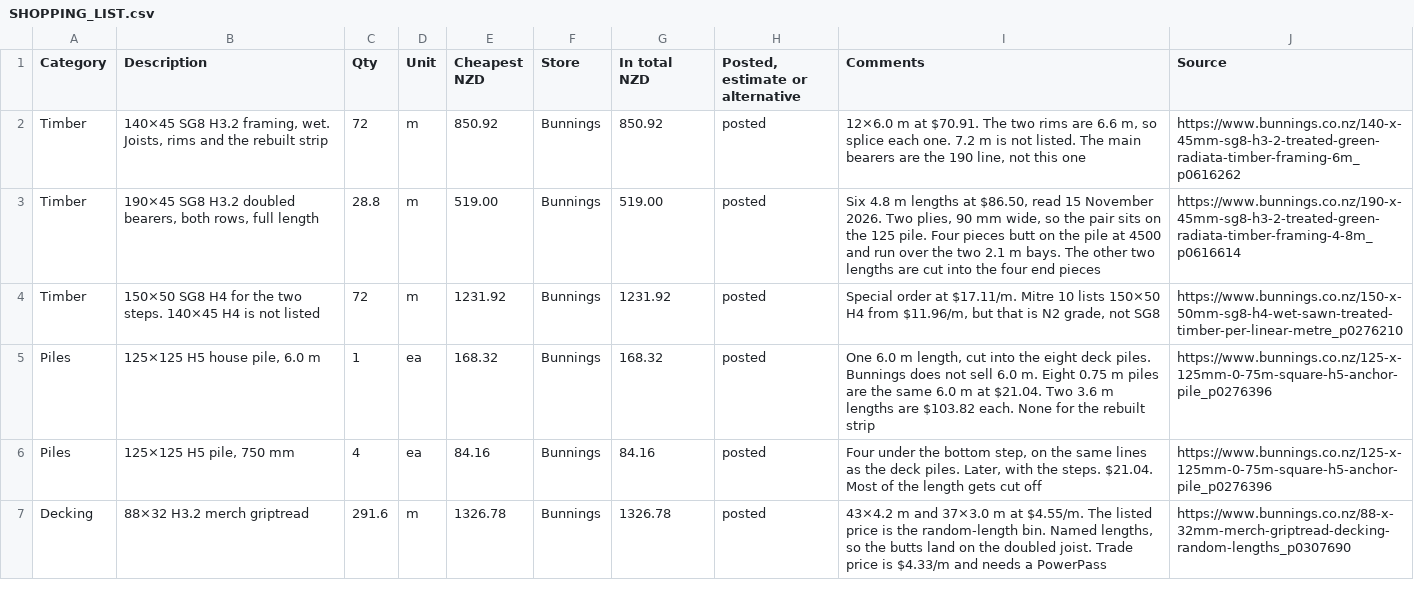
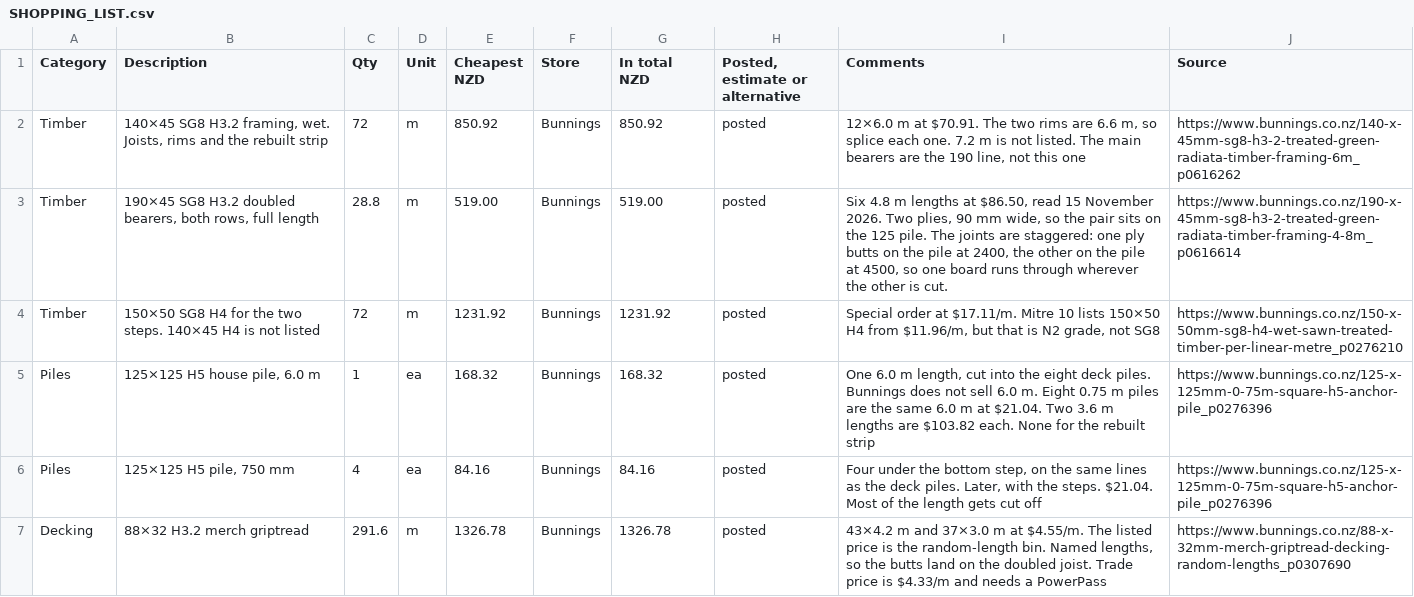
Before and after one commit to MaxHogervorst/deck-design, a CSV file: SHOPPING_LIST.csv, drawn as a sheet; only a part is shown.

Commit message:
Show one bearer on the piles at the top of the page.
The two 190x45 plies now butt on different piles, 2400 and 4500, so one board runs through each cut.

```diff
--- a/SHOPPING_LIST.csv
+++ b/SHOPPING_LIST.csv
@@ -2,3 +2,3 @@ Category,Description,Qty,Unit,Cheapest NZD,Store,In total NZD,"Posted, estimate
 Timber,"140×45 SG8 H3.2 framing, wet. Joists, rims and the rebuilt strip",72,m,850.92,Bunnings,850.92,posted,"12×6.0 m at $70.91. The two rims are 6.6 m, so splice each one. 7.2 m is not listed. The main bearers are the 190 line, not this one",https://www.bunnings.co.nz/140-x-45mm-sg8-h3-2-treated-green-radiata-timber-framing-6m_p0616262
-Timber,"190×45 SG8 H3.2 doubled bearers, both rows, full length",28.8,m,519.00,Bunnings,519.00,posted,"Six 4.8 m lengths at $86.50, read 15 November 2026. Two plies, 90 mm wide, so the pair sits on the 125 pile. Four pieces butt on the pile at 4500 and run over the two 2.1 m bays. The other two lengths are cut into the four end pieces",https://www.bunnings.co.nz/190-x-45mm-sg8-h3-2-treated-green-radiata-timber-framing-4-8m_p0616614
+Timber,"190×45 SG8 H3.2 doubled bearers, both rows, full length",28.8,m,519.00,Bunnings,519.00,posted,"Six 4.8 m lengths at $86.50, read 15 November 2026. Two plies, 90 mm wide, so the pair sits on the 125 pile. The joints are staggered: one ply butts on the pile at 2400, the other on the pile at 4500, so one board runs through wherever the other is cut.",https://www.bunnings.co.nz/190-x-45mm-sg8-h3-2-treated-green-radiata-timber-framing-4-8m_p0616614
 Timber,150×50 SG8 H4 for the two steps. 140×45 H4 is not listed,72,m,1231.92,Bunnings,1231.92,posted,"Special order at $17.11/m. Mitre 10 lists 150×50 H4 from $11.96/m, but that is N2 grade, not SG8",https://www.bunnings.co.nz/150-x-50mm-sg8-h4-wet-sawn-treated-timber-per-linear-metre_p0276210
```
Also changed, not shown: docs/shopping-list.csv, 14 other files.
